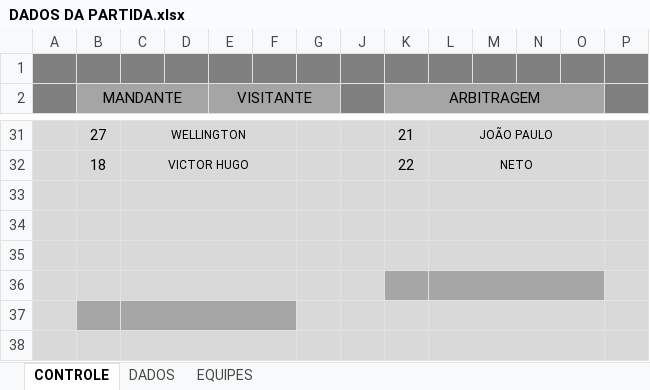
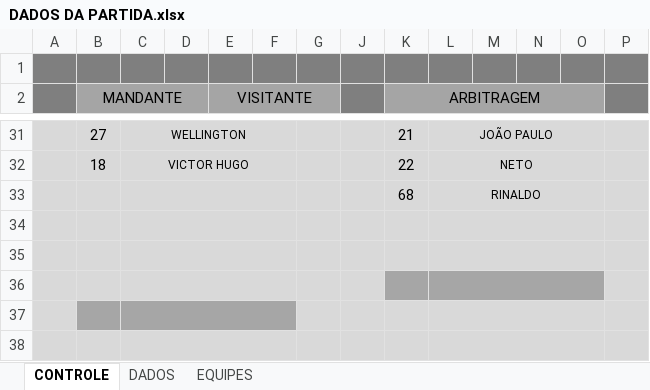
Before and after one commit to marivaldoalca/eureka, an Excel workbook: DADOS DA PARTIDA.xlsx, sheet CONTROLE, drawn as a sheet; only a part is shown, gaps mark what is left out; values as stored, in another font and other column widths than the file's, no borders; charts and pictures and conditional formats not drawn; rows hold the shown columns only; the diff names each change by its address in the sheet, - before the commit and + after, or states it on an @@ line.

Commit message:
Atualizando arquivo Excel automaticamente

```diff
--- a/DADOS DA PARTIDA.xlsx (sheet CONTROLE)
+++ b/DADOS DA PARTIDA.xlsx (sheet CONTROLE)
-row 33: (empty)
+row 33:  |  |  |  |  |  |  |  | 68 | RINALDO
```
